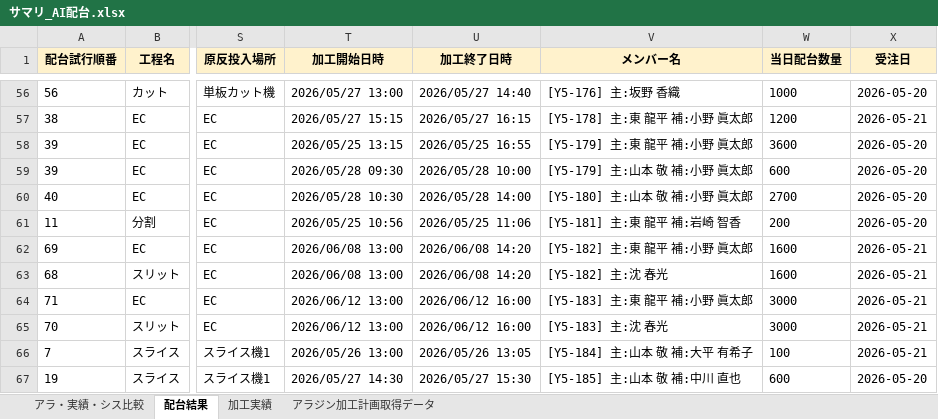
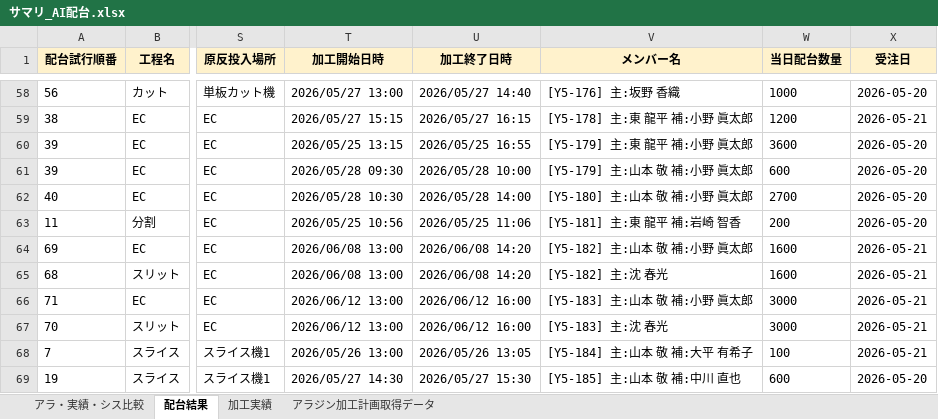
Before and after one commit to hosokawanagaokasangyou-dotcom/Production-Control-System, an Excel workbook: サマリ_AI配台.xlsx, sheet 配台結果, drawn as a sheet; only a part is shown, gaps mark what is left out; values as stored, in another font and other column widths than the file's, no borders; addresses are those after the commit; the diff covers the shown part only; the diff names each change by its address in the sheet, - before the commit and + after, or states it on an @@ line.

```diff
--- a/サマリ_AI配台.xlsx (sheet 配台結果)
+++ b/サマリ_AI配台.xlsx (sheet 配台結果)
-V64 (メンバー名): [Y5-182] 主:東 龍平 補:小野 眞太郎
+V64 (メンバー名): [Y5-182] 主:山本 敬 補:小野 眞太郎
-V66 (メンバー名): [Y5-183] 主:東 龍平 補:小野 眞太郎
+V66 (メンバー名): [Y5-183] 主:山本 敬 補:小野 眞太郎
```
Also changed, not shown: 3 added rows and 2 edited cells elsewhere in this sheet, sheet アラ・実績・シス比較, .pm-ai-cache/network-source/task-input-newest.xlsx, output/plan_input_tasks.xlsx, 35 other files.
